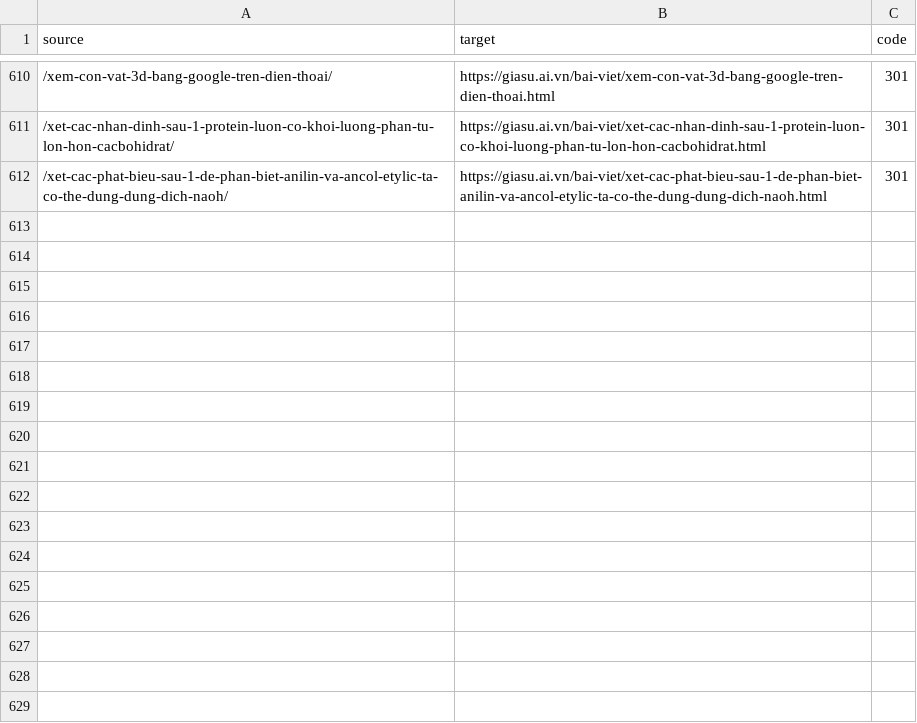
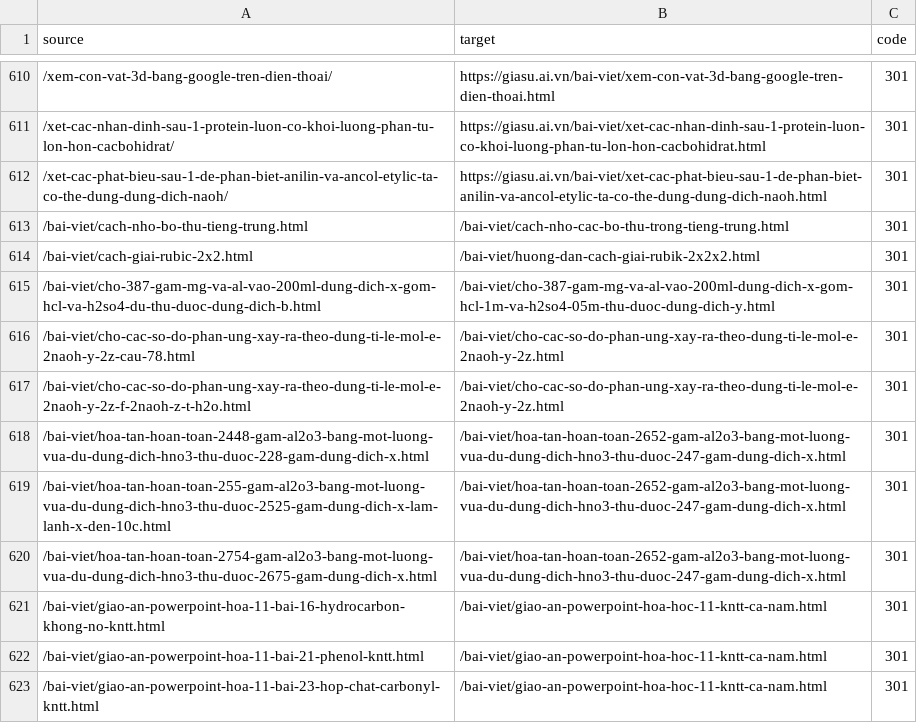
Before and after one commit to hocbaicungcon/giasu.github.io, a CSV file: o2edu/redirects.csv, drawn as a sheet; only a part is shown, gaps mark what is left out.

```diff
--- a/o2edu/redirects.csv
+++ b/o2edu/redirects.csv
@@ -612 +612,12 @@ source,target,code
 /xet-cac-phat-bieu-sau-1-de-phan-biet-anilin-va-ancol-etylic-ta-co-the-dung-dung-dich-naoh/,https://giasu.ai.vn/bai-viet/xet-cac-phat-bieu-sau-1-de-phan-biet-anilin-va-ancol-etylic-ta-co-the-dung-dung-dich-naoh.html,301
+/bai-viet/cach-nho-bo-thu-tieng-trung.html,/bai-viet/cach-nho-cac-bo-thu-trong-tieng-trung.html,301
+/bai-viet/cach-giai-rubic-2x2.html,/bai-viet/huong-dan-cach-giai-rubik-2x2x2.html,301
+/bai-viet/cho-387-gam-mg-va-al-vao-200ml-dung-dich-x-gom-hcl-va-h2so4-du-thu-duoc-dung-dich-b.html,/bai-viet/cho-387-gam-mg-va-al-vao-200ml-dung-dich-x-gom-hcl-1m-va-h2so4-05m-thu-duoc-dung-dich-y.html,301
+/bai-viet/cho-cac-so-do-phan-ung-xay-ra-theo-dung-ti-le-mol-e-2naoh-y-2z-cau-78.html,/bai-viet/cho-cac-so-do-phan-ung-xay-ra-theo-dung-ti-le-mol-e-2naoh-y-2z.html,301
+/bai-viet/cho-cac-so-do-phan-ung-xay-ra-theo-dung-ti-le-mol-e-2naoh-y-2z-f-2naoh-z-t-h2o.html,/bai-viet/cho-cac-so-do-phan-ung-xay-ra-theo-dung-ti-le-mol-e-2naoh-y-2z.html,301
+/bai-viet/hoa-tan-hoan-toan-2448-gam-al2o3-bang-mot-luong-vua-du-dung-dich-hno3-thu-duoc-228-gam-dung-dich-x.html,/bai-viet/hoa-tan-hoan-toan-2652-gam-al2o3-bang-mot-luong-vua-du-dung-dich-hno3-thu-duoc-247-gam-dung-dich-x.html,301
+/bai-viet/hoa-tan-hoan-toan-255-gam-al2o3-bang-mot-luong-vua-du-dung-dich-hno3-thu-duoc-2525-gam-dung-dich-x-lam-lanh-x-den-10c.html,/bai-viet/hoa-tan-hoan-toan-2652-gam-al2o3-bang-mot-luong-vua-du-dung-dich-hno3-thu-duoc-247-gam-dung-dich-x.html,301
+/bai-viet/hoa-tan-hoan-toan-2754-gam-al2o3-bang-mot-luong-vua-du-dung-dich-hno3-thu-duoc-2675-gam-dung-dich-x.html,/bai-viet/hoa-tan-hoan-toan-2652-gam-al2o3-bang-mot-luong-vua-du-dung-dich-hno3-thu-duoc-247-gam-dung-dich-x.html,301
+/bai-viet/giao-an-powerpoint-hoa-11-bai-16-hydrocarbon-khong-no-kntt.html,/bai-viet/giao-an-powerpoint-hoa-hoc-11-kntt-ca-nam.html,301
+/bai-viet/giao-an-powerpoint-hoa-11-bai-21-phenol-kntt.html,/bai-viet/giao-an-powerpoint-hoa-hoc-11-kntt-ca-nam.html,301
+/bai-viet/giao-an-powerpoint-hoa-11-bai-23-hop-chat-carbonyl-kntt.html,/bai-viet/giao-an-powerpoint-hoa-hoc-11-kntt-ca-nam.html,301
```
Also changed, not shown: 19 other files.
